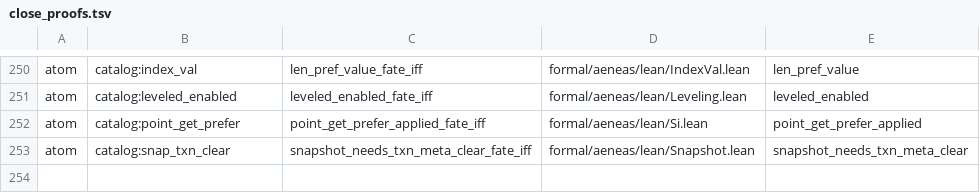
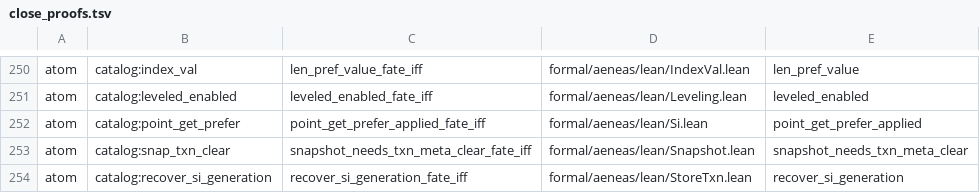
Before and after one commit to paulocsanz/pedradb, a TSV file: scripts/ratchet/close_proofs.tsv, drawn as a sheet; only a part is shown, gaps mark what is left out; the diff names each change by its address in the sheet, - before the commit and + after, or states it on an @@ line.

Commit message:
r0218 p1.3: atomo 3/11 recover_si_generation fate-iff (lift citado loaded_max; geracao SI sobrevive ao restart); floor 224->225 / extract 54->53

```diff
--- a/scripts/ratchet/close_proofs.tsv
+++ b/scripts/ratchet/close_proofs.tsv
+row 254: atom | catalog:recover_si_generation | recover_si_generation_fate_iff | formal/aeneas/lean/StoreTxn.lean | recover_si_generation
```
Also changed, not shown: scripts/ratchet/proof_depth.tsv, 5 other files.
